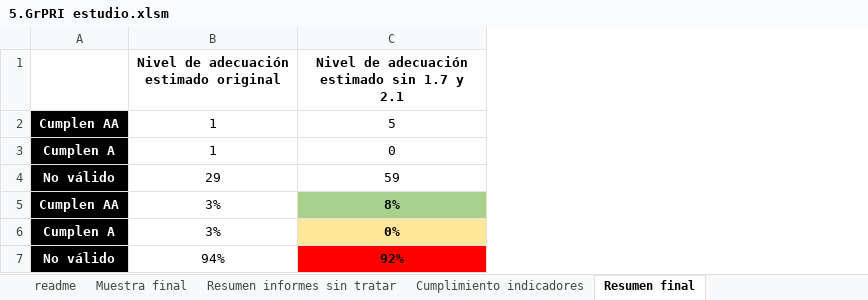
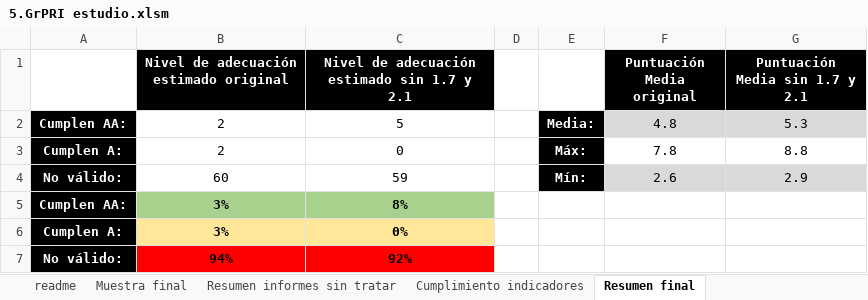
Before and after one commit to javieralvar/tesis, an Excel workbook: 5.GrPRI estudio.xlsm, sheet Resumen final, drawn as a sheet; values as stored, in another font and other column widths than the file's, no borders; conditional formats not drawn; removed rows and columns are numbered as before the commit, all else as after; the diff names each change by its address in the sheet, - before the commit and + after, or states it on an @@ line.

```diff
--- a/5.GrPRI estudio.xlsm (sheet Resumen final)
+++ b/5.GrPRI estudio.xlsm (sheet Resumen final)
-column A, rows 2-7: Cumplen AA | Cumplen A | No válido | Cumplen AA | Cumplen A | No válido
+column A, rows 2-7: Cumplen AA: | Cumplen A: | No válido: | Cumplen AA: | Cumplen A: | No válido:
+column D, empty
+column E, rows 2-4: Media: | Máx: | Mín:
+column F (Puntuación Media original), rows 2-4: 4.8 | 7.8 | 2.6
+column G (Puntuación Media sin 1.7 y 2.1), rows 2-4: 5.3 | 8.8 | 2.9
@@ B1:C1 fill: none → #000000, text colour: black → #FFFFFF @@
-B2:B3: 1
+B2:B3: 2
-B4: 29
+B4: 60
-B5:B7 bold: off
+B5:B7 bold: on
-B5 fill: none
+B5 fill: #A9D18E
-B6 fill: none
+B6 fill: #FFE699
-B7 fill: none
+B7 fill: #FF0000
```
Also changed, not shown: sheet Muestra final, sheet Cumplimiento indicadores, sheet readme, formulas that keep their value, hidden cells, 5.GrPUB estudio.xlsm, 6.Comparativa GrPUBvsGrPRI.xlsx.
